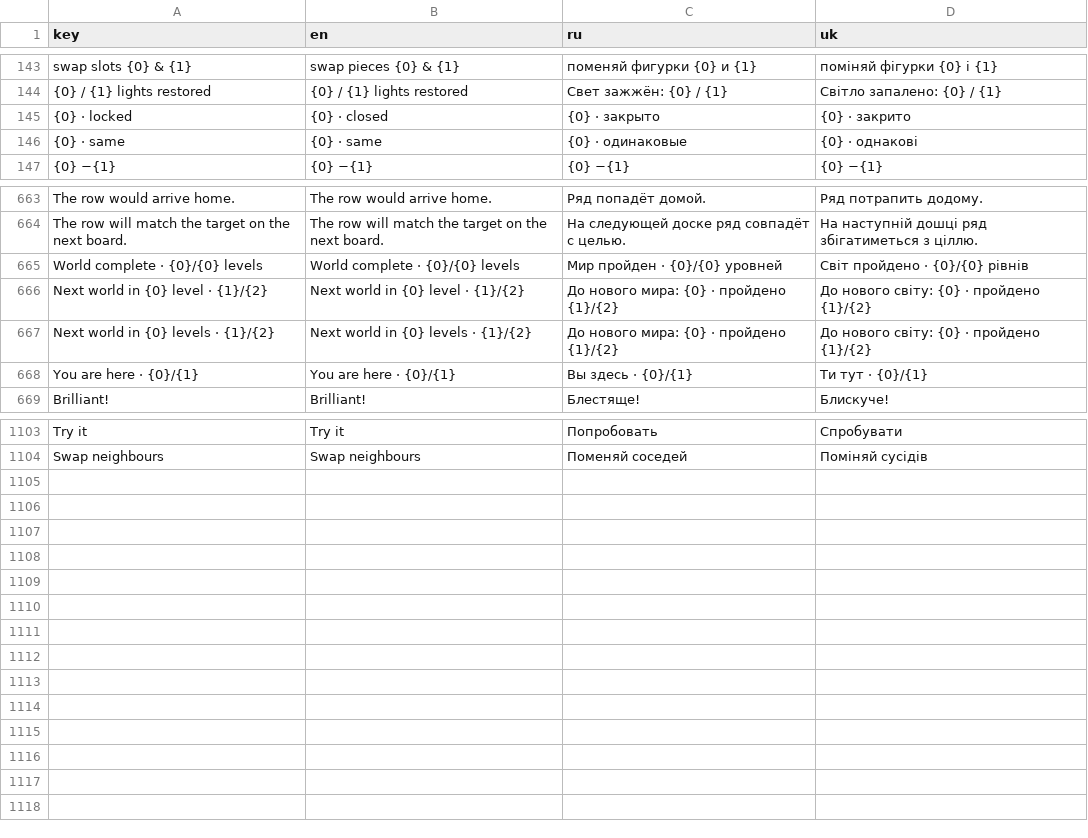
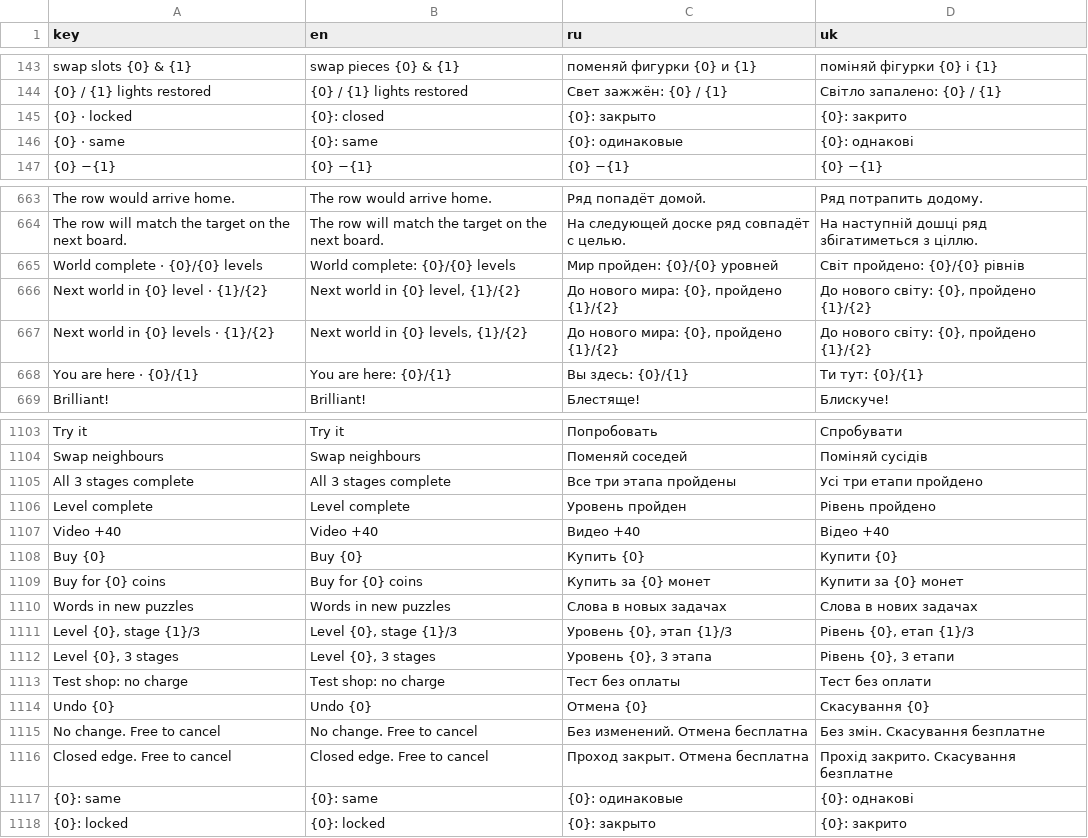
Before and after one commit to andrew221b/project_cascade, a TSV file: Data/ui_localization.tsv, drawn as a sheet; only a part is shown, gaps mark what is left out; the diff covers the shown part only.

```diff
--- a/Data/ui_localization.tsv
+++ b/Data/ui_localization.tsv
@@ -144,4 +144,4 @@ swap slots {0} & {1}	swap pieces {0} & {1}	поменяй фигурки {0} и
 {0} / {1} lights restored	{0} / {1} lights restored	Свет зажжён: {0} / {1}	Світло запалено: {0} / {1}
-{0} · locked	{0} · closed	{0} · закрыто	{0} · закрито
-{0} · same	{0} · same	{0} · одинаковые	{0} · однакові
+{0} · locked	{0}: closed	{0}: закрыто	{0}: закрито
+{0} · same	{0}: same	{0}: одинаковые	{0}: однакові
 {0} −{1}	{0} −{1}	{0} −{1}	{0} −{1}
@@ -664,6 +664,6 @@ The row would arrive home.	The row would arrive home.	Ряд попадёт до
 The row will match the target on the next board.	The row will match the target on the next board.	На следующей доске ряд совпадёт с целью.	На наступній дошці ряд збігатиметься з ціллю.
-World complete · {0}/{0} levels	World complete · {0}/{0} levels	Мир пройден · {0}/{0} уровней	Світ пройдено · {0}/{0} рівнів
-Next world in {0} level · {1}/{2}	Next world in {0} level · {1}/{2}	До нового мира: {0} · пройдено {1}/{2}	До нового світу: {0} · пройдено {1}/{2}
-Next world in {0} levels · {1}/{2}	Next world in {0} levels · {1}/{2}	До нового мира: {0} · пройдено {1}/{2}	До нового світу: {0} · пройдено {1}/{2}
-You are here · {0}/{1}	You are here · {0}/{1}	Вы здесь · {0}/{1}	Ти тут · {0}/{1}
+World complete · {0}/{0} levels	World complete: {0}/{0} levels	Мир пройден: {0}/{0} уровней	Світ пройдено: {0}/{0} рівнів
+Next world in {0} level · {1}/{2}	Next world in {0} level, {1}/{2}	До нового мира: {0}, пройдено {1}/{2}	До нового світу: {0}, пройдено {1}/{2}
+Next world in {0} levels · {1}/{2}	Next world in {0} levels, {1}/{2}	До нового мира: {0}, пройдено {1}/{2}	До нового світу: {0}, пройдено {1}/{2}
+You are here · {0}/{1}	You are here: {0}/{1}	Вы здесь: {0}/{1}	Ти тут: {0}/{1}
 Brilliant!	Brilliant!	Блестяще!	Блискуче!
@@ -1104 +1104,15 @@ Try it	Try it	Попробовать	Спробувати
 Swap neighbours	Swap neighbours	Поменяй соседей	Поміняй сусідів
+All 3 stages complete	All 3 stages complete	Все три этапа пройдены	Усі три етапи пройдено
+Level complete	Level complete	Уровень пройден	Рівень пройдено
+Video +40	Video +40	Видео +40	Відео +40
+Buy {0}	Buy {0}	Купить {0}	Купити {0}
+Buy for {0} coins	Buy for {0} coins	Купить за {0} монет	Купити за {0} монет
+Words in new puzzles	Words in new puzzles	Слова в новых задачах	Слова в нових задачах
+Level {0}, stage {1}/3	Level {0}, stage {1}/3	Уровень {0}, этап {1}/3	Рівень {0}, етап {1}/3
+Level {0}, 3 stages	Level {0}, 3 stages	Уровень {0}, 3 этапа	Рівень {0}, 3 етапи
+Test shop: no charge	Test shop: no charge	Тест без оплаты	Тест без оплати
+Undo {0}	Undo {0}	Отмена {0}	Скасування {0}
+No change. Free to cancel	No change. Free to cancel	Без изменений. Отмена бесплатна	Без змін. Скасування безплатне
+Closed edge. Free to cancel	Closed edge. Free to cancel	Проход закрыт. Отмена бесплатна	Прохід закрито. Скасування безплатне
+{0}: same	{0}: same	{0}: одинаковые	{0}: однакові
+{0}: locked	{0}: locked	{0}: закрыто	{0}: закрито
```
Also changed, not shown: 50 edited cells elsewhere in this file, 33 other files.
